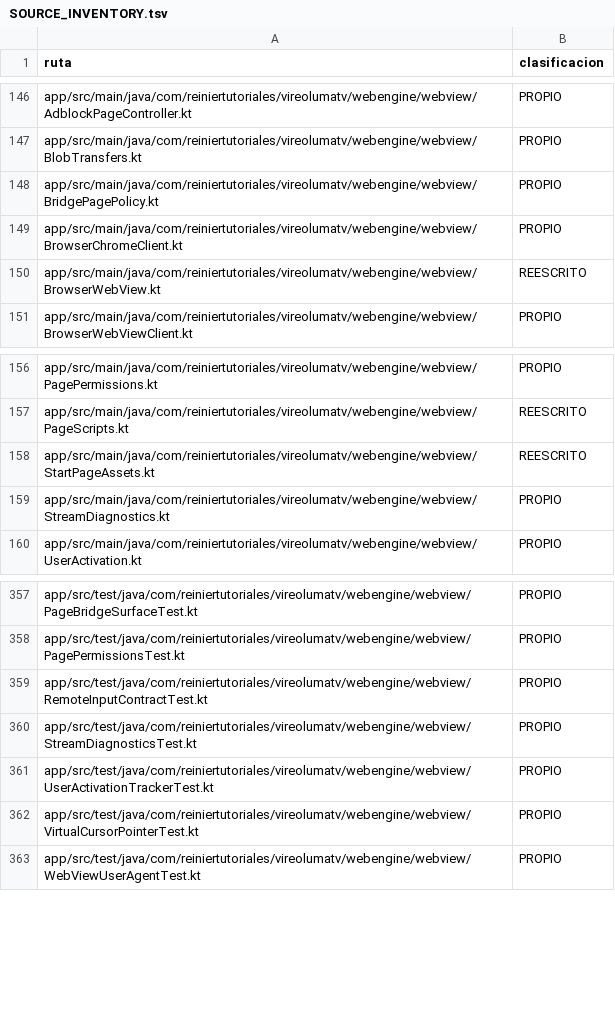
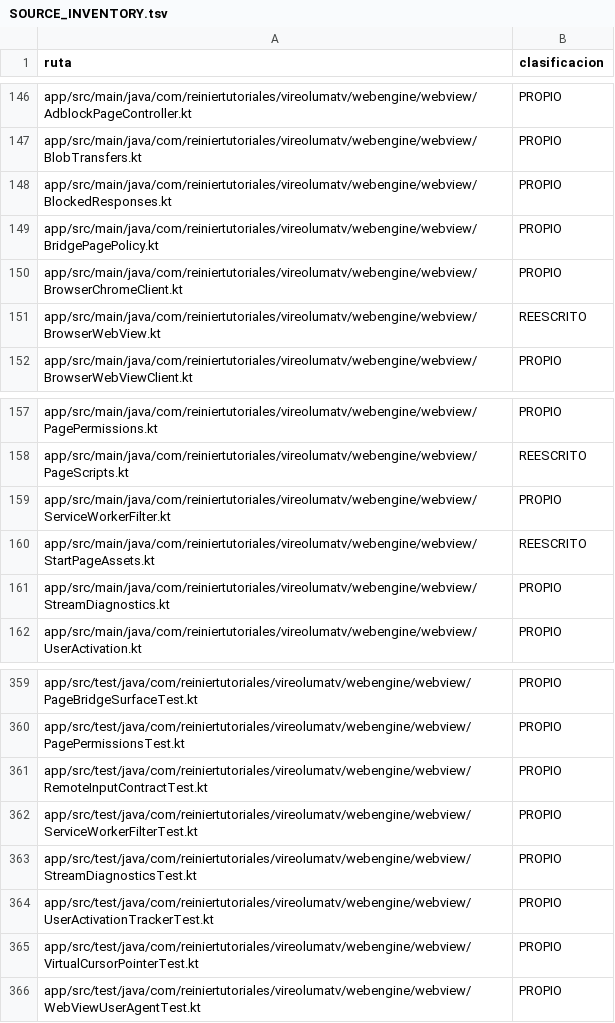
Before and after one commit to ReinierTutoriales/VireoLumaTV-browser, a TSV file: docs/audit/SOURCE_INVENTORY.tsv, drawn as a sheet; only a part is shown, gaps mark what is left out.

Commit message:
Classify the service worker filter sources in the inventory

```diff
--- a/docs/audit/SOURCE_INVENTORY.tsv
+++ b/docs/audit/SOURCE_INVENTORY.tsv
@@ -147,2 +147,3 @@ app/src/main/java/com/reiniertutoriales/vireolumatv/webengine/webview/AdblockPag
 app/src/main/java/com/reiniertutoriales/vireolumatv/webengine/webview/BlobTransfers.kt	PROPIO
+app/src/main/java/com/reiniertutoriales/vireolumatv/webengine/webview/BlockedResponses.kt	PROPIO
 app/src/main/java/com/reiniertutoriales/vireolumatv/webengine/webview/BridgePagePolicy.kt	PROPIO
@@ -157,2 +158,3 @@ app/src/main/java/com/reiniertutoriales/vireolumatv/webengine/webview/PagePermis
 app/src/main/java/com/reiniertutoriales/vireolumatv/webengine/webview/PageScripts.kt	REESCRITO
+app/src/main/java/com/reiniertutoriales/vireolumatv/webengine/webview/ServiceWorkerFilter.kt	PROPIO
 app/src/main/java/com/reiniertutoriales/vireolumatv/webengine/webview/StartPageAssets.kt	REESCRITO
@@ -359,2 +361,3 @@ app/src/test/java/com/reiniertutoriales/vireolumatv/webengine/webview/PagePermis
 app/src/test/java/com/reiniertutoriales/vireolumatv/webengine/webview/RemoteInputContractTest.kt	PROPIO
+app/src/test/java/com/reiniertutoriales/vireolumatv/webengine/webview/ServiceWorkerFilterTest.kt	PROPIO
 app/src/test/java/com/reiniertutoriales/vireolumatv/webengine/webview/StreamDiagnosticsTest.kt	PROPIO
```
